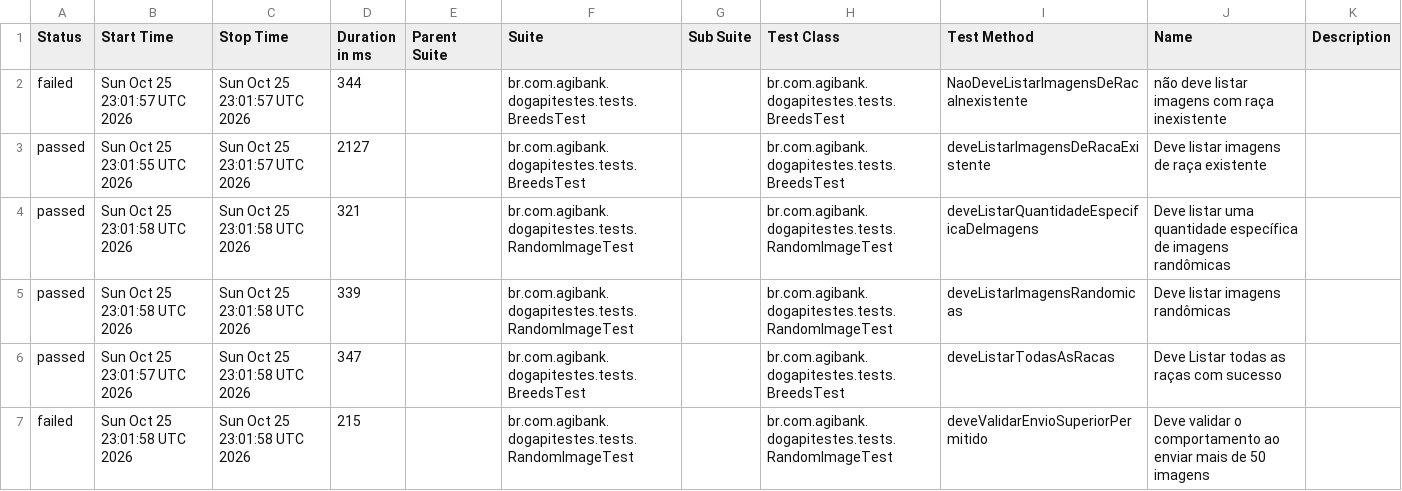
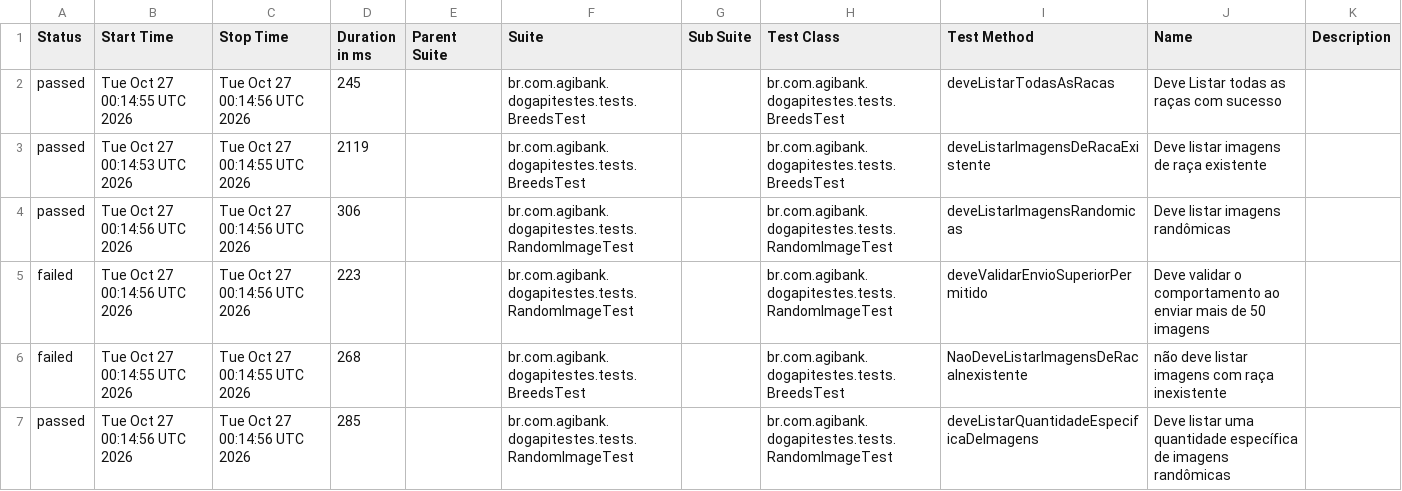
Before and after one commit to JosinaldoGJunior/desafio-tecnico-agibank, a CSV file: data/suites.csv, drawn as a sheet.

```diff
--- a/data/suites.csv
+++ b/data/suites.csv
@@ -1,7 +1,7 @@
 "Status","Start Time","Stop Time","Duration in ms","Parent Suite","Suite","Sub Suite","Test Class","Test Method","Name","Description"
-"failed","Sun Oct 25 23:01:57 UTC 2026","Sun Oct 25 23:01:57 UTC 2026","344","","br.com.agibank.dogapitestes.tests.BreedsTest","","br.com.agibank.dogapitestes.tests.BreedsTest","NaoDeveListarImagensDeRacaInexistente","não deve listar imagens com raça inexistente",""
-"passed","Sun Oct 25 23:01:55 UTC 2026","Sun Oct 25 23:01:57 UTC 2026","2127","","br.com.agibank.dogapitestes.tests.BreedsTest","","br.com.agibank.dogapitestes.tests.BreedsTest","deveListarImagensDeRacaExistente","Deve listar imagens de raça existente",""
-"passed","Sun Oct 25 23:01:58 UTC 2026","Sun Oct 25 23:01:58 UTC 2026","321","","br.com.agibank.dogapitestes.tests.RandomImageTest","","br.com.agibank.dogapitestes.tests.RandomImageTest","deveListarQuantidadeEspecificaDeImagens","Deve listar uma quantidade específica de imagens randômicas",""
-"passed","Sun Oct 25 23:01:58 UTC 2026","Sun Oct 25 23:01:58 UTC 2026","339","","br.com.agibank.dogapitestes.tests.RandomImageTest","","br.com.agibank.dogapitestes.tests.RandomImageTest","deveListarImagensRandomicas","Deve listar imagens randômicas",""
-"passed","Sun Oct 25 23:01:57 UTC 2026","Sun Oct 25 23:01:58 UTC 2026","347","","br.com.agibank.dogapitestes.tests.BreedsTest","","br.com.agibank.dogapitestes.tests.BreedsTest","deveListarTodasAsRacas","Deve Listar todas as raças com sucesso",""
-"failed","Sun Oct 25 23:01:58 UTC 2026","Sun Oct 25 23:01:58 UTC 2026","215","","br.com.agibank.dogapitestes.tests.RandomImageTest","","br.com.agibank.dogapitestes.tests.RandomImageTest","deveValidarEnvioSuperiorPermitido","Deve validar o comportamento ao enviar mais de 50 imagens",""
+"passed","Tue Oct 27 00:14:55 UTC 2026","Tue Oct 27 00:14:56 UTC 2026","245","","br.com.agibank.dogapitestes.tests.BreedsTest","","br.com.agibank.dogapitestes.tests.BreedsTest","deveListarTodasAsRacas","Deve Listar todas as raças com sucesso",""
+"passed","Tue Oct 27 00:14:53 UTC 2026","Tue Oct 27 00:14:55 UTC 2026","2119","","br.com.agibank.dogapitestes.tests.BreedsTest","","br.com.agibank.dogapitestes.tests.BreedsTest","deveListarImagensDeRacaExistente","Deve listar imagens de raça existente",""
+"passed","Tue Oct 27 00:14:56 UTC 2026","Tue Oct 27 00:14:56 UTC 2026","306","","br.com.agibank.dogapitestes.tests.RandomImageTest","","br.com.agibank.dogapitestes.tests.RandomImageTest","deveListarImagensRandomicas","Deve listar imagens randômicas",""
+"failed","Tue Oct 27 00:14:56 UTC 2026","Tue Oct 27 00:14:56 UTC 2026","223","","br.com.agibank.dogapitestes.tests.RandomImageTest","","br.com.agibank.dogapitestes.tests.RandomImageTest","deveValidarEnvioSuperiorPermitido","Deve validar o comportamento ao enviar mais de 50 imagens",""
+"failed","Tue Oct 27 00:14:55 UTC 2026","Tue Oct 27 00:14:55 UTC 2026","268","","br.com.agibank.dogapitestes.tests.BreedsTest","","br.com.agibank.dogapitestes.tests.BreedsTest","NaoDeveListarImagensDeRacaInexistente","não deve listar imagens com raça inexistente",""
+"passed","Tue Oct 27 00:14:56 UTC 2026","Tue Oct 27 00:14:56 UTC 2026","285","","br.com.agibank.dogapitestes.tests.RandomImageTest","","br.com.agibank.dogapitestes.tests.RandomImageTest","deveListarQuantidadeEspecificaDeImagens","Deve listar uma quantidade específica de imagens randômicas",""
```
Also changed, not shown: 26 other files.
